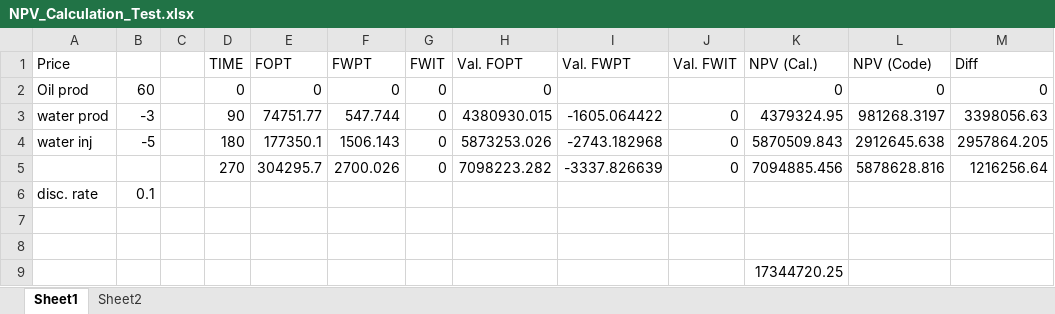
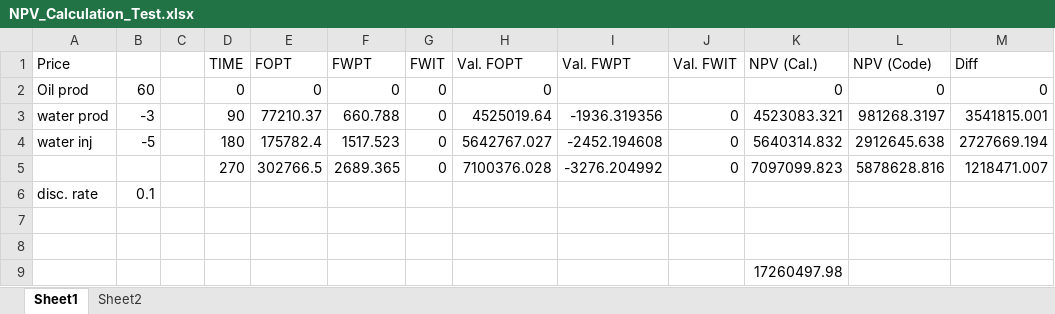
Before and after one commit to kim4753062/2D_15-by-15_DQN_ModularDesign, an Excel workbook: NPV_Calculation_Test.xlsx, sheet Sheet1, drawn as a sheet; values as stored, in another font and other column widths than the file's, no borders; removed rows and columns are numbered as before the commit, all else as after; the diff names each change by its address in the sheet, - before the commit and + after, or states it on an @@ line.

```diff
--- a/NPV_Calculation_Test.xlsx (sheet Sheet1)
+++ b/NPV_Calculation_Test.xlsx (sheet Sheet1)
-E3 (FOPT): 74751.77
+E3 (FOPT): 77210.37
-F3 (FWPT): 547.744
+F3 (FWPT): 660.788
-H3 (Val. FOPT): 4380930.015
+H3 (Val. FOPT): 4525019.64
-I3 (Val. FWPT): -1605.064422
+I3 (Val. FWPT): -1936.319356
-K3 (NPV (Cal.)): 4379324.95
+K3 (NPV (Cal.)): 4523083.321
-M3 (Diff): 3398056.63
+M3 (Diff): 3541815.001
-E4 (FOPT): 177350.1
+E4 (FOPT): 175782.4
-F4 (FWPT): 1506.143
+F4 (FWPT): 1517.523
-H4 (Val. FOPT): 5873253.026
+H4 (Val. FOPT): 5642767.027
-I4 (Val. FWPT): -2743.182968
+I4 (Val. FWPT): -2452.194608
-K4 (NPV (Cal.)): 5870509.843
+K4 (NPV (Cal.)): 5640314.832
-M4 (Diff): 2957864.205
+M4 (Diff): 2727669.194
-row 5:  |  |  | 270 | 304295.7 | 2700.026 | 0 | 7098223.282 | -3337.826639 | 0 | 7094885.456 | 5878628.816 | 1216256.64
+row 5:  |  |  | 270 | 302766.5 | 2689.365 | 0 | 7100376.028 | -3276.204992 | 0 | 7097099.823 | 5878628.816 | 1218471.007
-K9 (NPV (Cal.)): 17344720.25
+K9 (NPV (Cal.)): 17260497.98
```
Also changed, not shown: 2 other files.
